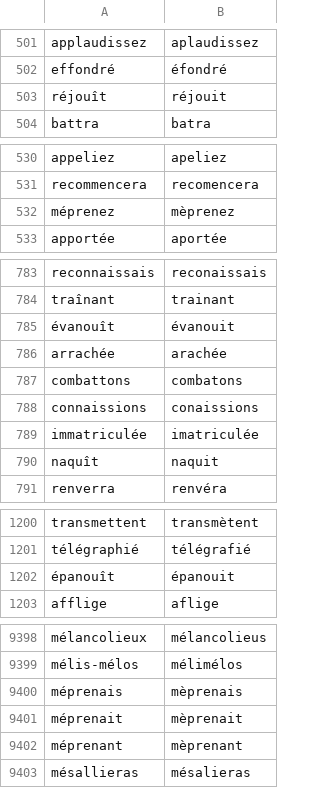
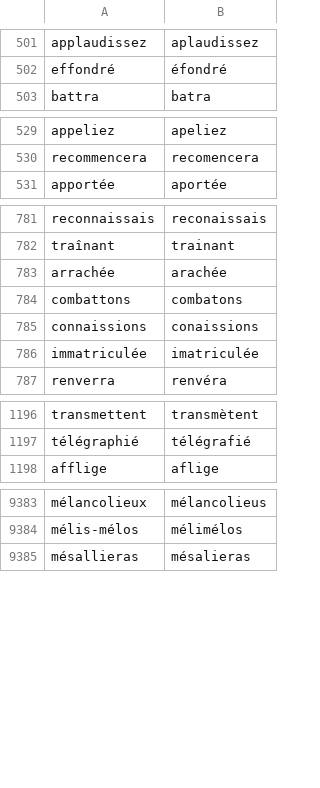
Before and after one commit to v-gb/ortografe, a CSV file: data/homemade/dict-erofa-ext.csv, drawn as a sheet; only a part is shown, gaps mark what is left out; the diff covers the shown part only; the diff names each change by its address in the sheet, - before the commit and + after, or states it on an @@ line.

```diff
--- a/data/homemade/dict-erofa-ext.csv
+++ b/data/homemade/dict-erofa-ext.csv
-row 503: réjouît | réjouit
-row 532: méprenez | mèprenez
-row 785: évanouît | évanouit
-row 790: naquît | naquit
-row 1202: épanouît | épanouit
-row 9400: méprenais | mèprenais
-row 9401: méprenait | mèprenait
-row 9402: méprenant | mèprenant
```
Also changed, not shown: 11 removed rows and 4 edited cells elsewhere in this file, data/lexique/1990.csv.
